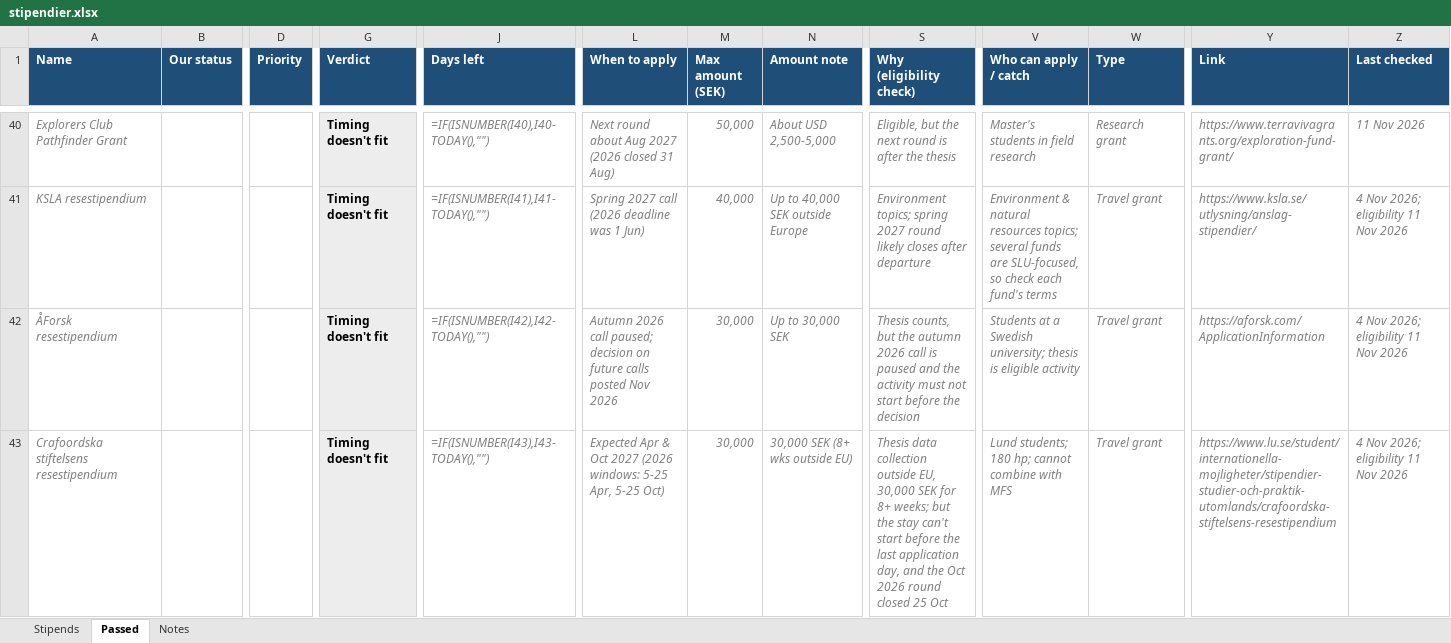
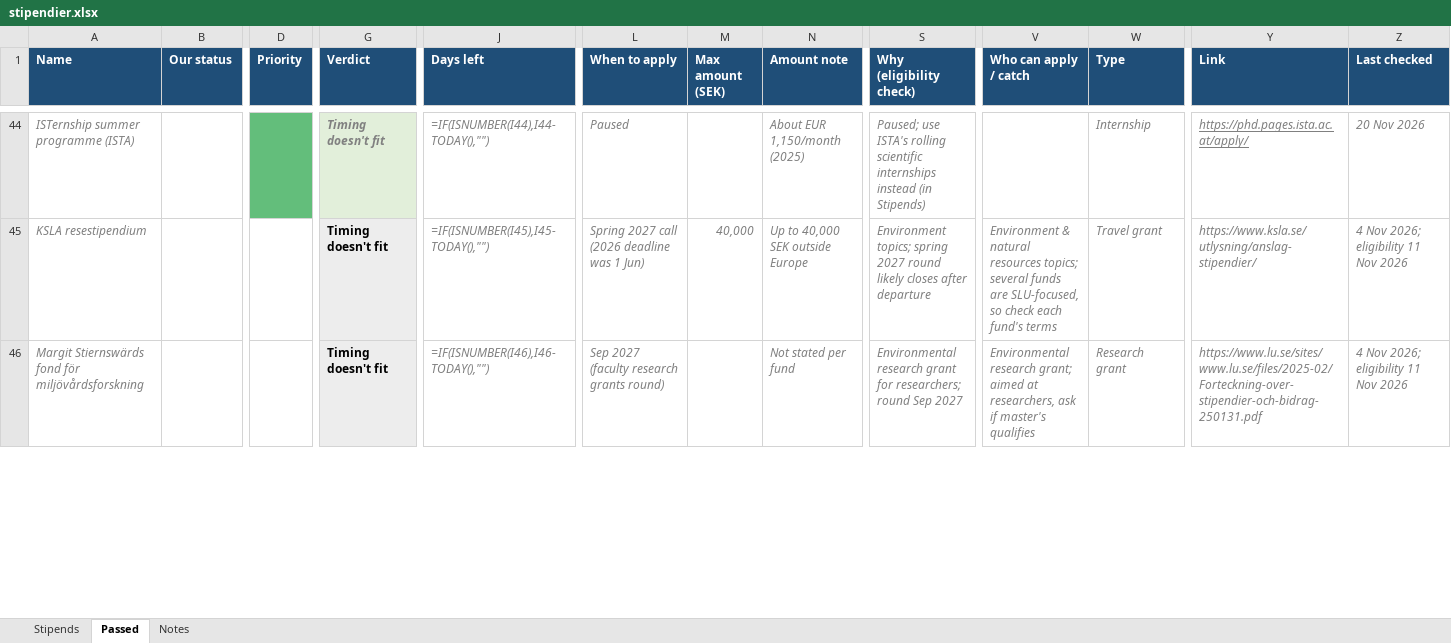
Before and after one commit to axellangenskiold/exjobb, an Excel workbook: stipendier.xlsx, sheet Passed, drawn as a sheet; only a part is shown, gaps mark what is left out; values as stored, in another font and other column widths than the file's, no borders; formulas without a stored value are shown as written; conditional formats not drawn; removed rows and columns are numbered as before the commit, all else as after; rows hold the shown columns only; the diff covers the shown part only; the diff names each change by its address in the sheet, - before the commit and + after, or states it on an @@ line.

Commit message:
new grants

```diff
--- a/stipendier.xlsx (sheet Passed)
+++ b/stipendier.xlsx (sheet Passed)
-A44 (Name): Explorers Club Pathfinder Grant
+A44 (Name): ISTernship summer programme (ISTA)
-D44 fill: none
+D44 fill: #63BE7B
@@ G44 italic: off → on, text colour: black → #808080 @@
-J44 (Days left): =IF(ISNUMBER(I40),I40-TODAY(),"")
+J44 (Days left): =IF(ISNUMBER(I44),I44-TODAY(),"")
-L44 (When to apply): Next round about Aug 2027 (2026 closed 31 Aug)
+L44 (When to apply): Paused
-M44 (Max amount (SEK)): 50,000
+M44 (Max amount (SEK)): (empty)
-N44 (Amount note): About USD 2,500-5,000
+N44 (Amount note): About EUR 1,150/month (2025)
-S44 (Why (eligibility check)): Eligible, but the next round is after the thesis
+S44 (Why (eligibility check)): Paused; use ISTA's rolling scientific internships instead (in Stipends)
-V44 (Who can apply / catch): Master's students in field research
+V44 (Who can apply / catch): (empty)
-W44 (Type): Research grant
+W44 (Type): Internship
-Y44 (Link): https://www.terravivagrants.org/exploration-fund-grant/
+Y44 (Link): https://phd.pages.ista.ac.at/apply/
-Y44 underline: off
+Y44 underline: on
-Z44 (Last checked): 11 Nov 2026
+Z44 (Last checked): 20 Nov 2026
-J45 (Days left): =IF(ISNUMBER(I41),I41-TODAY(),"")
+J45 (Days left): =IF(ISNUMBER(I45),I45-TODAY(),"")
-row 42: ÅForsk resestipendium |  |  | Timing doesn't fit | =IF(ISNUMBER(I42),I42-TODAY(),"") | Autumn 2026 call paused; decision on future calls posted Nov 2026 | 30,000 | Up to 30,000 SEK | Thesis counts, but the autumn 2026 call is paused and the activity must not start before the decision | Students at a Swedish university; thesis is eligible activity | Travel grant | https://aforsk.com/ApplicationInformation | 4 Nov 2026; eligibility 11 Nov 2026
-row 43: Crafoordska stiftelsens resestipendium |  |  | Timing doesn't fit | =IF(ISNUMBER(I43),I43-TODAY(),"") | Expected Apr & Oct 2027 (2026 windows: 5-25 Apr, 5-25 Oct) | 30,000 | 30,000 SEK (8+ wks outside EU) | Thesis data collection outside EU, 30,000 SEK for 8+ weeks; but the stay can't start before the last application day, and the Oct 2026 round closed 25 Oct | Lund students; 180 hp; cannot combine with MFS | Travel grant | https://www.lu.se/student/internationella-mojligheter/stipendier-studier-och-praktik-utomlands/crafoordska-stiftelsens-resestipendium | 4 Nov 2026; eligibility 11 Nov 2026
+row 46: Margit Stiernswärds fond för miljövårdsforskning |  |  | Timing doesn't fit | =IF(ISNUMBER(I46),I46-TODAY(),"") | Sep 2027 (faculty research grants round) |  | Not stated per fund | Environmental research grant for researchers; round Sep 2027 | Environmental research grant; aimed at researchers, ask if master's qualifies | Research grant | https://www.lu.se/sites/www.lu.se/files/2025-02/Forteckning-over-stipendier-och-bidrag-250131.pdf | 4 Nov 2026; eligibility 11 Nov 2026
```
Also changed, not shown: 15 added rows, 11 removed rows and 34 edited cells elsewhere in this sheet, sheet Stipends, sheet Notes, 2 other files.
